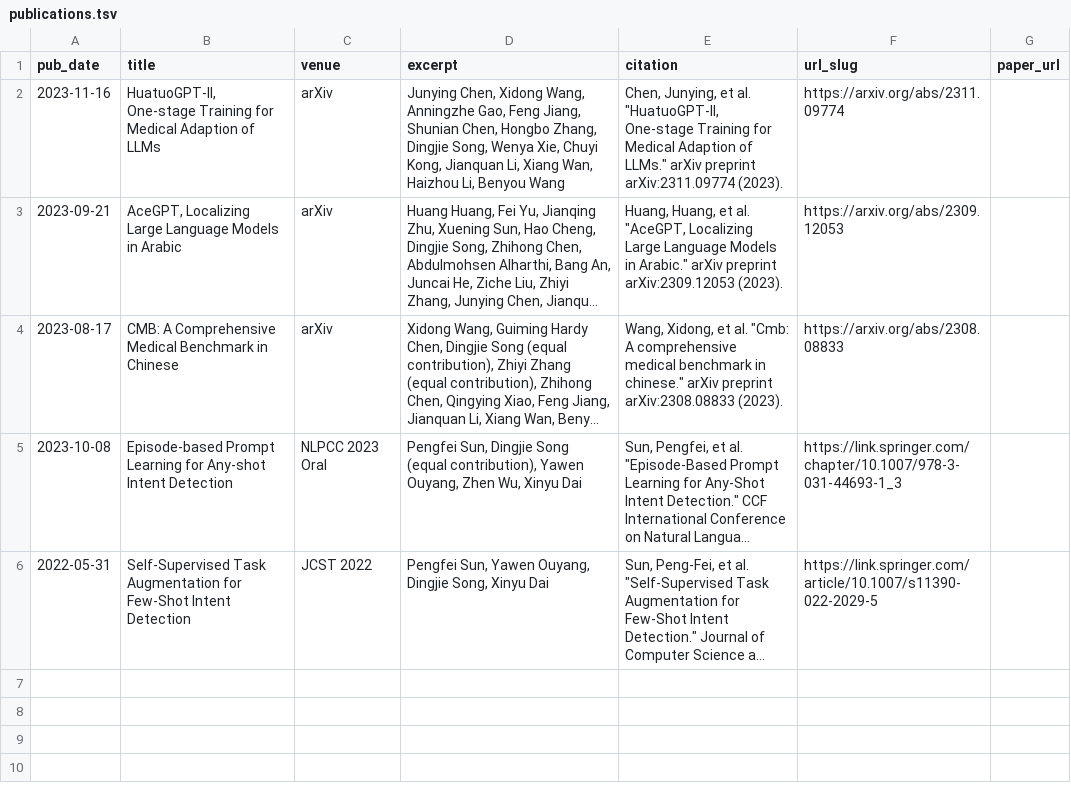
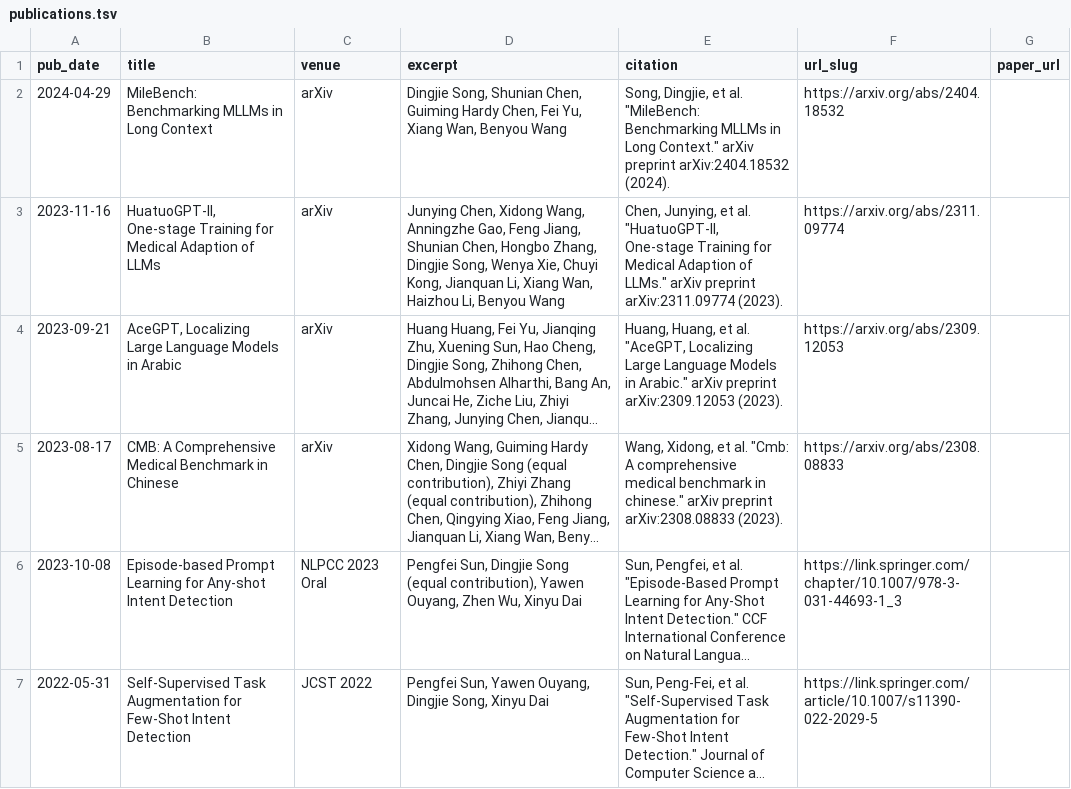
Before and after one commit to bbsngg/bbsngg.github.io, a TSV file: markdown_generator/publications.tsv, drawn as a sheet; long unchanged cells end in ….

```diff
--- a/markdown_generator/publications.tsv
+++ b/markdown_generator/publications.tsv
@@ -1,2 +1,3 @@
 pub_date	title	venue	excerpt	citation	url_slug	paper_url
+2024-04-29	MileBench: Benchmarking MLLMs in Long Context	arXiv	Dingjie Song, Shunian Chen, Guiming Hardy Chen, Fei Yu, Xiang Wan, Benyou Wang	Song, Dingjie, et al. "MileBench: Benchmarking MLLMs in Long Context." arXiv preprint arXiv:2404.18532 (2024).	https://arxiv.org/abs/2404.18532
 2023-11-16	HuatuoGPT-II, One-stage Training for Medical Adaption of LLMs	arXiv	Junying Chen, Xidong Wang, Anningzhe Gao, Feng Jiang, Shunian Chen, Hongbo Zhang, Dingjie Song, Wenya Xie, Chuyi Kong, Jianquan Li, Xiang Wan, Haizhou Li, Benyou Wang	Chen, Junying, et al. "HuatuoGPT-II, One-stage Training for Medical Adaption of LLMs." arXiv preprint arXiv:2311.09774 (2023).	https://arxiv.org/abs/2311.09774
```
Also changed, not shown: 1 other file.
